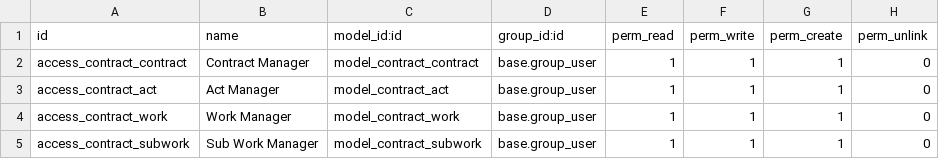
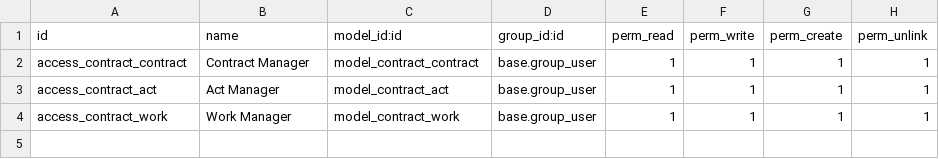
Before and after one commit to Dimskay1988/master_details, a CSV file: security/ir.model.access.csv, drawn as a sheet.

```diff
--- a/security/ir.model.access.csv
+++ b/security/ir.model.access.csv
@@ -1,5 +1,4 @@
 id,name,model_id:id,group_id:id,perm_read,perm_write,perm_create,perm_unlink
-access_contract_contract,Contract Manager,model_contract_contract,base.group_user,1,1,1,0
-access_contract_act,Act Manager,model_contract_act,base.group_user,1,1,1,0
-access_contract_work,Work Manager,model_contract_work,base.group_user,1,1,1,0
-access_contract_subwork,Sub Work Manager,model_contract_subwork,base.group_user,1,1,1,0
+access_contract_contract,Contract Manager,model_contract_contract,base.group_user,1,1,1,1
+access_contract_act,Act Manager,model_contract_act,base.group_user,1,1,1,1
+access_contract_work,Work Manager,model_contract_work,base.group_user,1,1,1,1
```
Also changed, not shown: 4 other files.
